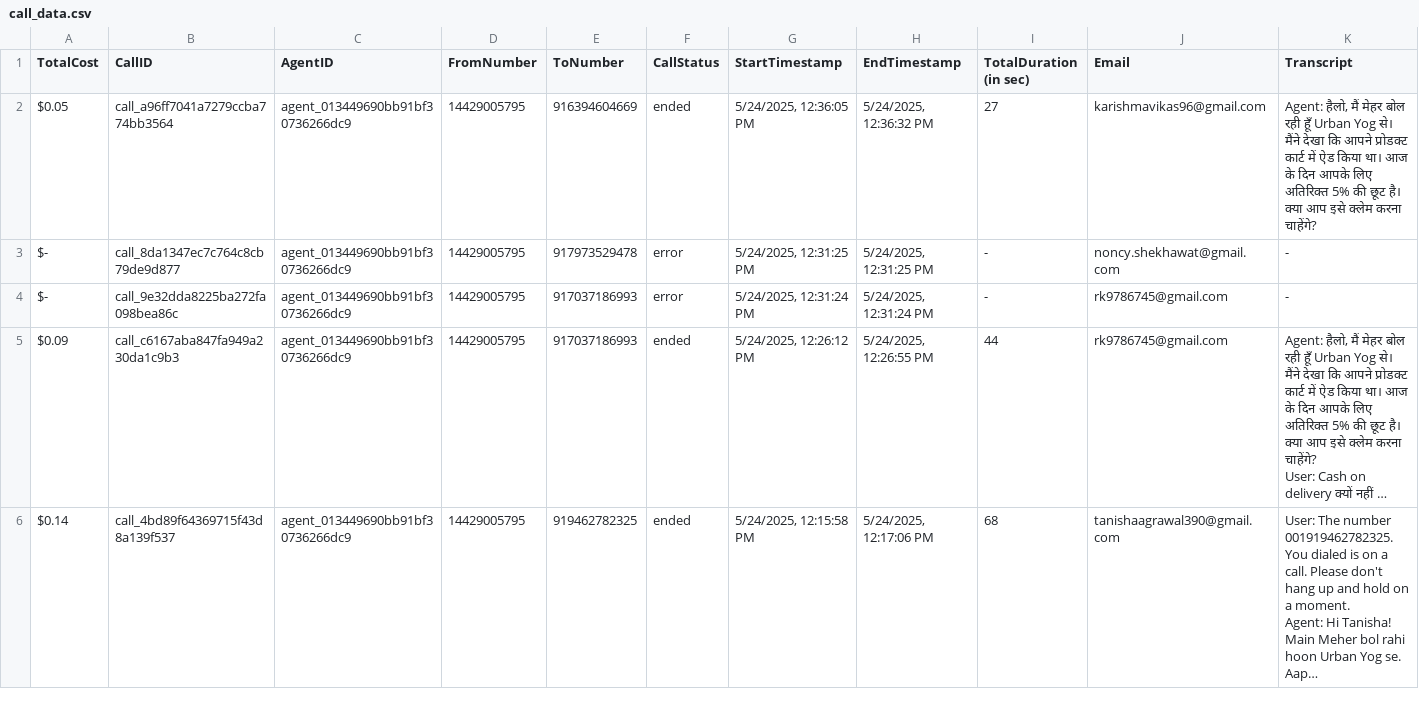
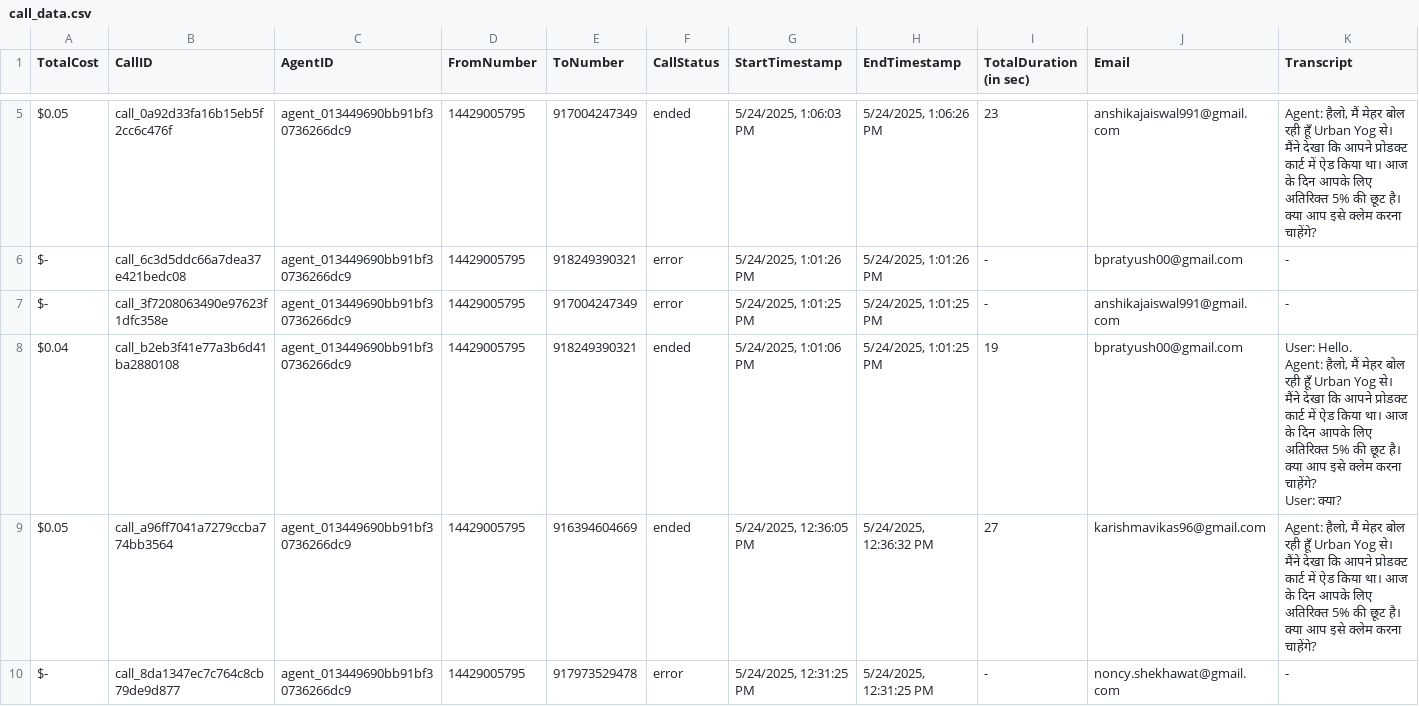
Before and after one commit to Urban-gabru-yog/UrbanYog-Voice-Agent-Dashboard, a CSV file: data/call_data.csv, drawn as a sheet; only a part is shown, gaps mark what is left out; the shorter side is filled out with more unchanged rows; long unchanged cells end in …; rows hold the shown columns only; ↵ is a line break in a cell; the diff covers the shown part only; the diff names each change by its address in the sheet, - before the commit and + after, or states it on an @@ line.

```diff
--- a/data/call_data.csv
+++ b/data/call_data.csv
+row 5: $0.05 | call_0a92d33fa16b15eb5f2cc6c476f | agent_013449690bb91bf30736266dc9 | 14429005795 | 917004247349 | ended | 5/24/2025, 1:06:03 PM | 5/24/2025, 1:06:26 PM | 23 | anshikajaiswal991@gmail.com | Agent: हैलो, मैं मेहर बोल रही हूँ Urban Yog से। मैंने देखा कि आपने प्रोडक्ट कार्ट में ऐड किया था। आज के दिन आपके लिए अतिरिक्त 5% की छूट है। क्या आप इसे क्लेम करना चाहेंगे?
+row 6: $- | call_6c3d5ddc66a7dea37e421bedc08 | agent_013449690bb91bf30736266dc9 | 14429005795 | 918249390321 | error | 5/24/2025, 1:01:26 PM | 5/24/2025, 1:01:26 PM | - | bpratyush00@gmail.com | -
+row 7: $- | call_3f7208063490e97623f1dfc358e | agent_013449690bb91bf30736266dc9 | 14429005795 | 917004247349 | error | 5/24/2025, 1:01:25 PM | 5/24/2025, 1:01:25 PM | - | anshikajaiswal991@gmail.com | -
+row 8: $0.04 | call_b2eb3f41e77a3b6d41ba2880108 | agent_013449690bb91bf30736266dc9 | 14429005795 | 918249390321 | ended | 5/24/2025, 1:01:06 PM | 5/24/2025, 1:01:25 PM | 19 | bpratyush00@gmail.com | User: Hello. ↵ Agent: हैलो, मैं मेहर बोल रही हूँ Urban Yog से। मैंने देखा कि आपने प्रोडक्ट कार्ट में ऐड किया था। आज के दिन आपके लिए अतिरिक्त 5% की छूट है। क्या आप इसे क्लेम करना चाहेंगे? ↵ User: क्या?
```
Also changed, not shown: 3 added rows elsewhere in this file, 1 other file.
